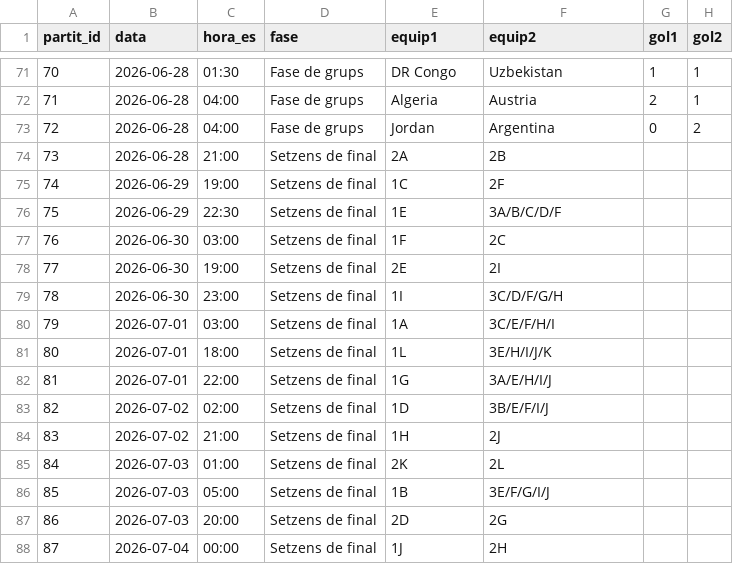
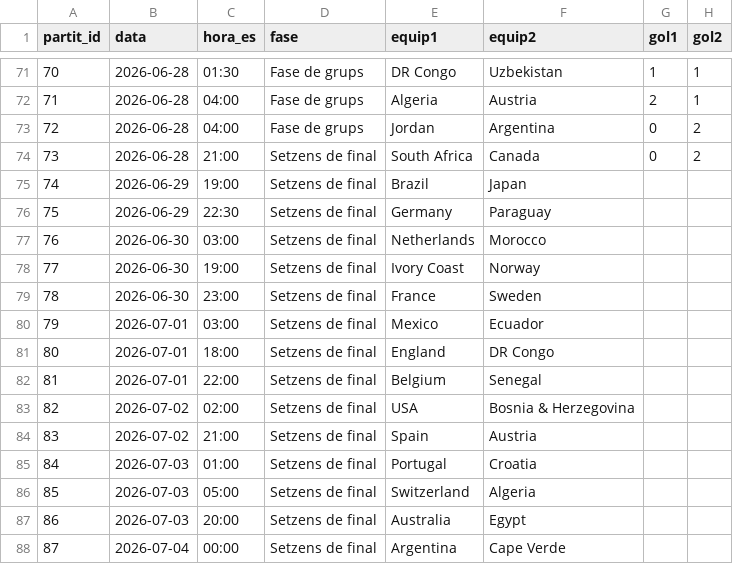
Before and after one commit to Pau-Fontanet/mundial-2026, a CSV file: prediccions/Axel.csv, drawn as a sheet; only a part is shown, gaps mark what is left out; the diff covers the shown part only.

```diff
--- a/prediccions/Axel.csv
+++ b/prediccions/Axel.csv
@@ -73,16 +73,16 @@
 72,2026-06-28,04:00,Fase de grups,Jordan,Argentina,0,2
-73,2026-06-28,21:00,Setzens de final,2A,2B,,
-74,2026-06-29,19:00,Setzens de final,1C,2F,,
-75,2026-06-29,22:30,Setzens de final,1E,3A/B/C/D/F,,
-76,2026-06-30,03:00,Setzens de final,1F,2C,,
-77,2026-06-30,19:00,Setzens de final,2E,2I,,
-78,2026-06-30,23:00,Setzens de final,1I,3C/D/F/G/H,,
-79,2026-07-01,03:00,Setzens de final,1A,3C/E/F/H/I,,
-80,2026-07-01,18:00,Setzens de final,1L,3E/H/I/J/K,,
-81,2026-07-01,22:00,Setzens de final,1G,3A/E/H/I/J,,
-82,2026-07-02,02:00,Setzens de final,1D,3B/E/F/I/J,,
-83,2026-07-02,21:00,Setzens de final,1H,2J,,
-84,2026-07-03,01:00,Setzens de final,2K,2L,,
-85,2026-07-03,05:00,Setzens de final,1B,3E/F/G/I/J,,
-86,2026-07-03,20:00,Setzens de final,2D,2G,,
-87,2026-07-04,00:00,Setzens de final,1J,2H,,
+73,2026-06-28,21:00,Setzens de final,South Africa,Canada,0,2
+74,2026-06-29,19:00,Setzens de final,Brazil,Japan,,
+75,2026-06-29,22:30,Setzens de final,Germany,Paraguay,,
+76,2026-06-30,03:00,Setzens de final,Netherlands,Morocco,,
+77,2026-06-30,19:00,Setzens de final,Ivory Coast,Norway,,
+78,2026-06-30,23:00,Setzens de final,France,Sweden,,
+79,2026-07-01,03:00,Setzens de final,Mexico,Ecuador,,
+80,2026-07-01,18:00,Setzens de final,England,DR Congo,,
+81,2026-07-01,22:00,Setzens de final,Belgium,Senegal,,
+82,2026-07-02,02:00,Setzens de final,USA,Bosnia & Herzegovina,,
+83,2026-07-02,21:00,Setzens de final,Spain,Austria,,
+84,2026-07-03,01:00,Setzens de final,Portugal,Croatia,,
+85,2026-07-03,05:00,Setzens de final,Switzerland,Algeria,,
+86,2026-07-03,20:00,Setzens de final,Australia,Egypt,,
+87,2026-07-04,00:00,Setzens de final,Argentina,Cape Verde,,
```
Also changed, not shown: 2 edited cells elsewhere in this file, prediccions/Albi.csv, prediccions/Amado.csv, 10 other files.
